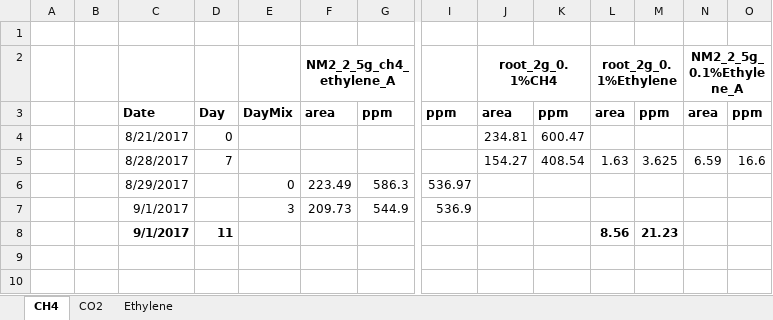
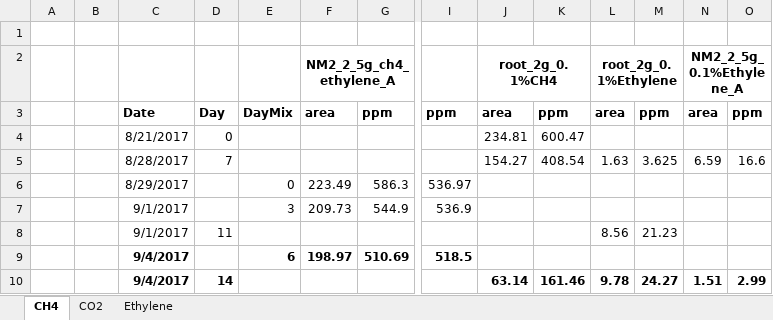
Before and after one commit to nyirock/experiments, an Excel workbook: pp_gas_enrichments/NM2_Root_2g_Ethylene_5g.xlsb.xlsx, sheet CH4, drawn as a sheet; only a part is shown, gaps mark what is left out; values as stored, in another font and other column widths than the file's, no borders; rows hold the shown columns only; the diff names each change by its address in the sheet, - before the commit and + after, or states it on an @@ line.

```diff
--- a/pp_gas_enrichments/NM2_Root_2g_Ethylene_5g.xlsb.xlsx (sheet CH4)
+++ b/pp_gas_enrichments/NM2_Root_2g_Ethylene_5g.xlsb.xlsx (sheet CH4)
-C8:D8 bold: on
+C8:D8 bold: off
-L8:M8 bold: on
+L8:M8 bold: off
+row 9:  |  | 9/4/2017 |  | 6 | 198.97 | 510.69 | 518.5
+row 10:  |  | 9/4/2017 | 14 |  |  |  |  | 63.14 | 161.46 | 9.78 | 24.27 | 1.51 | 2.99
```
Also changed, not shown: sheet Ethylene, sheet CO2, pp_gas_enrichments/NM2_2_KmCalc_5gDry.xlsb.xlsx.
